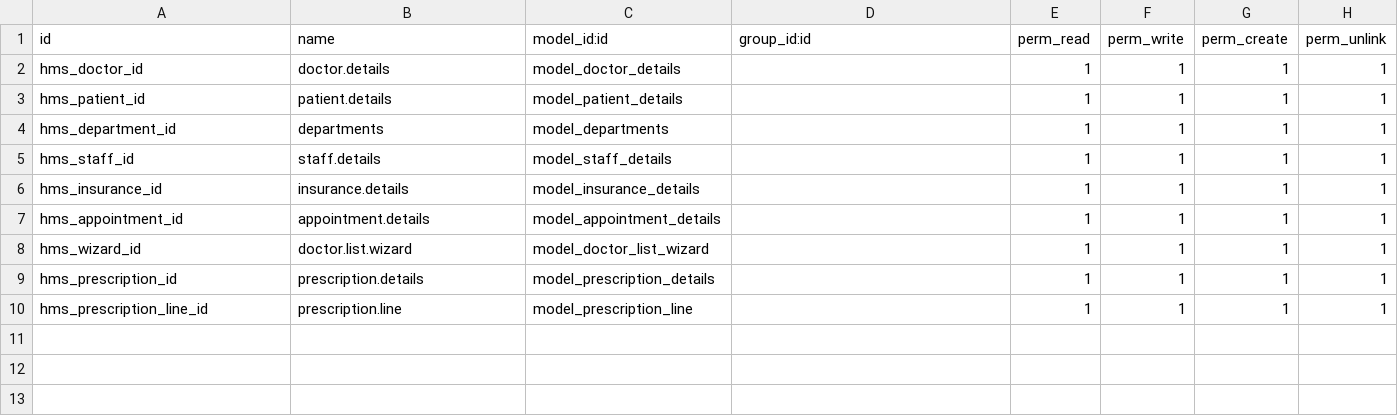
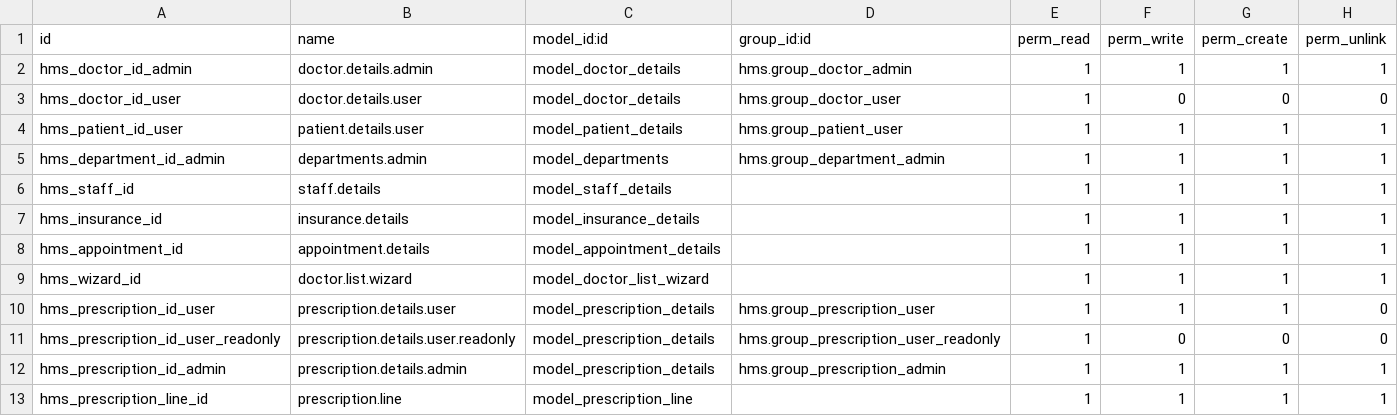
Before and after one commit to Jainish06/Odoo, a CSV file: hms/security/ir.model.access.csv, drawn as a sheet.

```diff
--- a/hms/security/ir.model.access.csv
+++ b/hms/security/ir.model.access.csv
@@ -1,5 +1,6 @@
 id,name,model_id:id,group_id:id,perm_read,perm_write,perm_create,perm_unlink
-hms_doctor_id,doctor.details,model_doctor_details,,1,1,1,1
-hms_patient_id,patient.details,model_patient_details,,1,1,1,1
-hms_department_id,departments,model_departments,,1,1,1,1
+hms_doctor_id_admin,doctor.details.admin,model_doctor_details,hms.group_doctor_admin,1,1,1,1
+hms_doctor_id_user,doctor.details.user,model_doctor_details,hms.group_doctor_user,1,0,0,0
+hms_patient_id_user,patient.details.user,model_patient_details,hms.group_patient_user,1,1,1,1
+hms_department_id_admin,departments.admin,model_departments,hms.group_department_admin,1,1,1,1
 hms_staff_id,staff.details,model_staff_details,,1,1,1,1
@@ -8,3 +9,5 @@ hms_appointment_id,appointment.details,model_appointment_details,,1,1,1,1
 hms_wizard_id,doctor.list.wizard,model_doctor_list_wizard,,1,1,1,1
-hms_prescription_id,prescription.details,model_prescription_details,,1,1,1,1
+hms_prescription_id_user,prescription.details.user,model_prescription_details,hms.group_prescription_user,1,1,1,0
+hms_prescription_id_user_readonly,prescription.details.user.readonly,model_prescription_details,hms.group_prescription_user_readonly,1,0,0,0
+hms_prescription_id_admin,prescription.details.admin,model_prescription_details,hms.group_prescription_admin,1,1,1,1
 hms_prescription_line_id,prescription.line,model_prescription_line,,1,1,1,1
```
Also changed, not shown: 14 other files.
